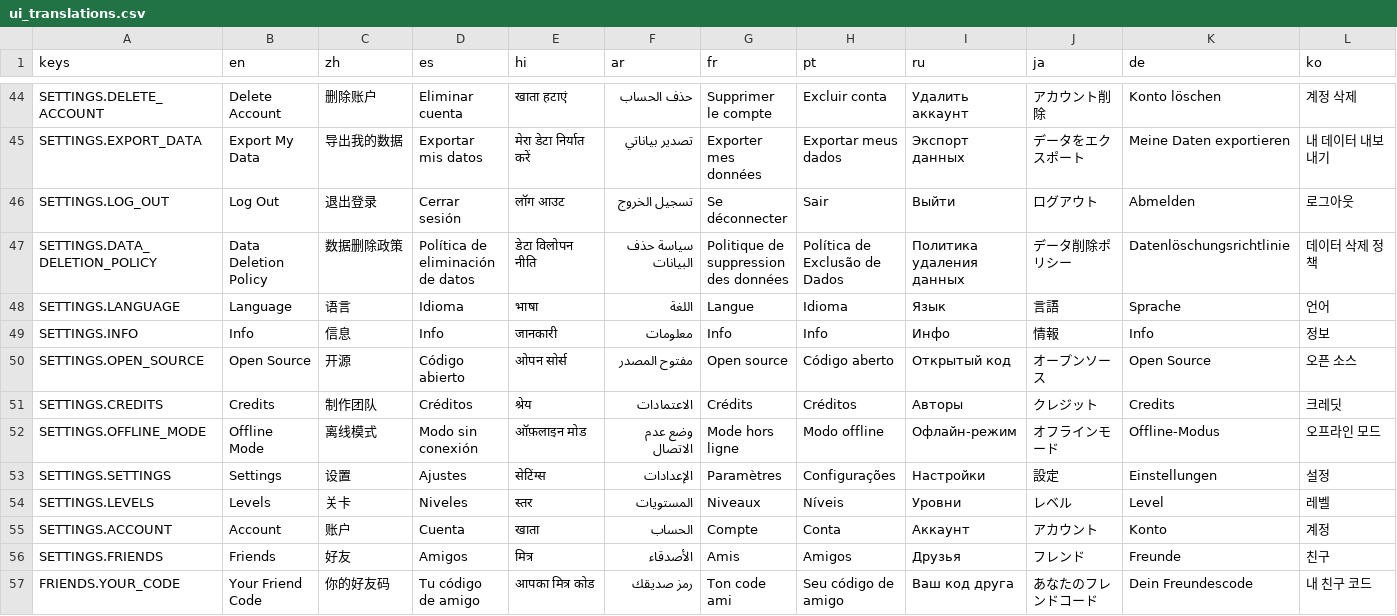
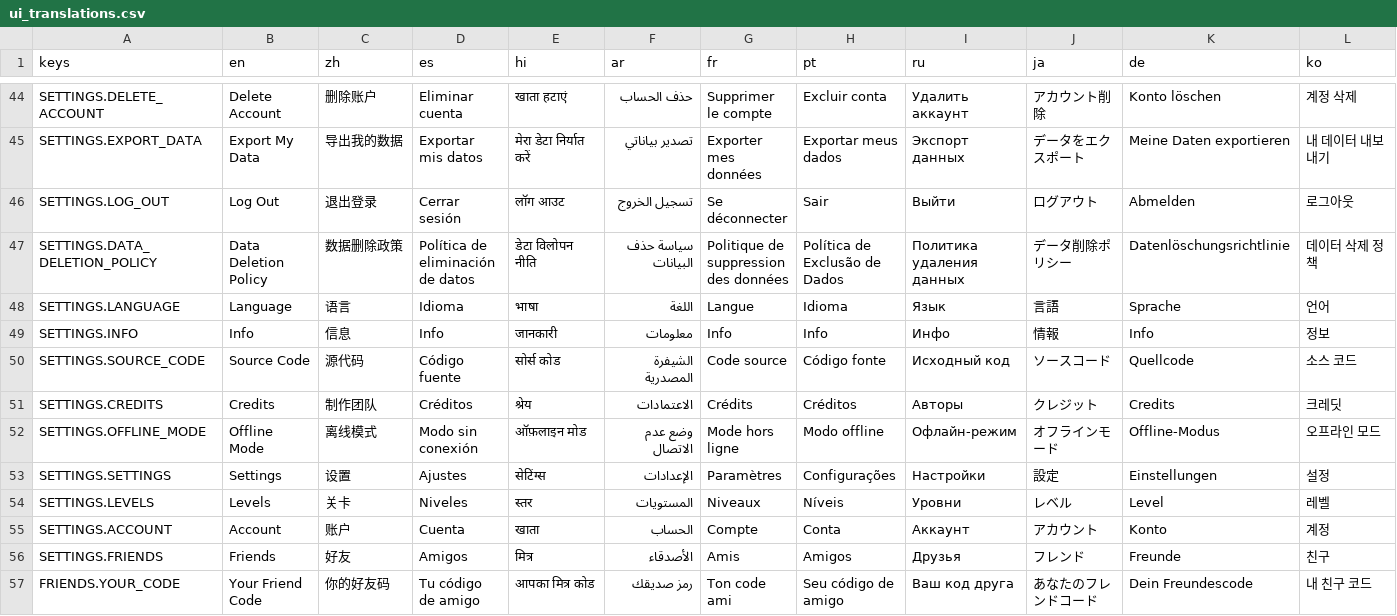
Before and after one commit to SnoringCatGames/hopnbop, a CSV file: translations/ui_translations.csv, drawn as a sheet; only a part is shown, gaps mark what is left out; removed rows and columns are numbered as before the commit, all else as after; rows hold the shown columns only; the diff names each change by its address in the sheet, - before the commit and + after, or states it on an @@ line.

```diff
--- a/translations/ui_translations.csv
+++ b/translations/ui_translations.csv
-row 50: SETTINGS.OPEN_SOURCE | Open Source | 开源 | Código abierto | ओपन सोर्स | مفتوح المصدر | Open source | Código aberto | Открытый код | オープンソース | Open Source | 오픈 소스
+row 50: SETTINGS.SOURCE_CODE | Source Code | 源代码 | Código fuente | सोर्स कोड | الشيفرة المصدرية | Code source | Código fonte | Исходный код | ソースコード | Quellcode | 소스 코드
```
Also changed, not shown: 1 other file.
